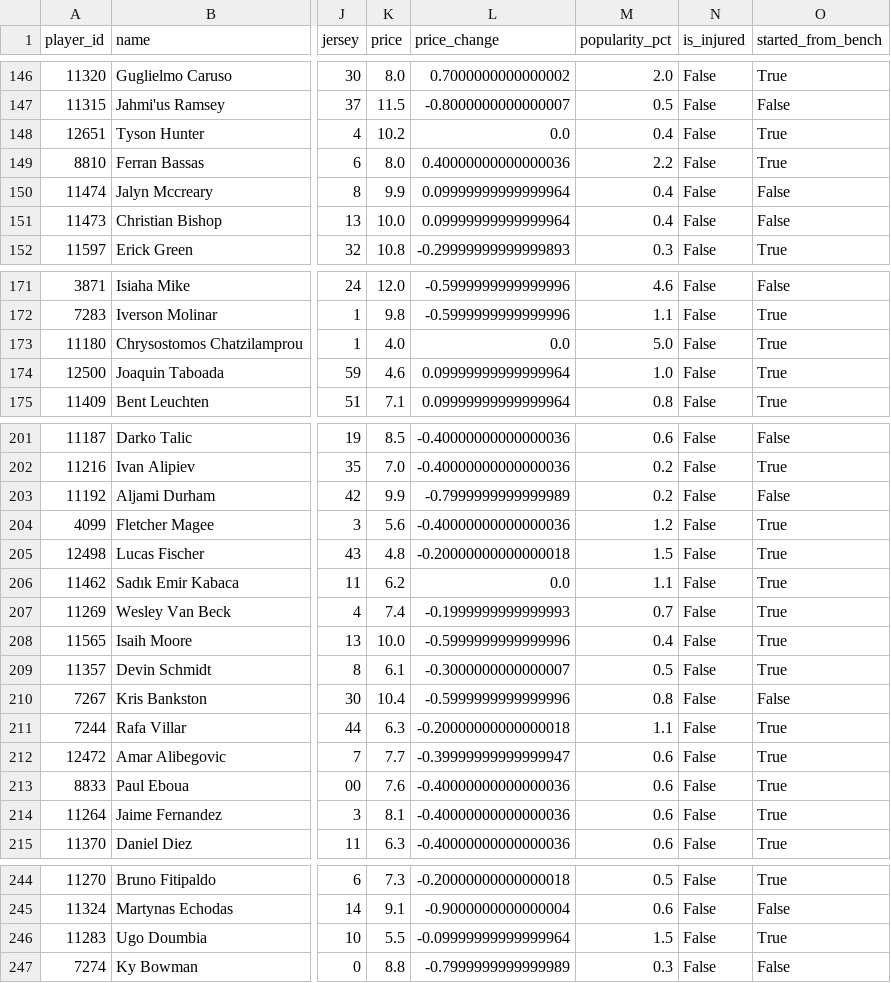
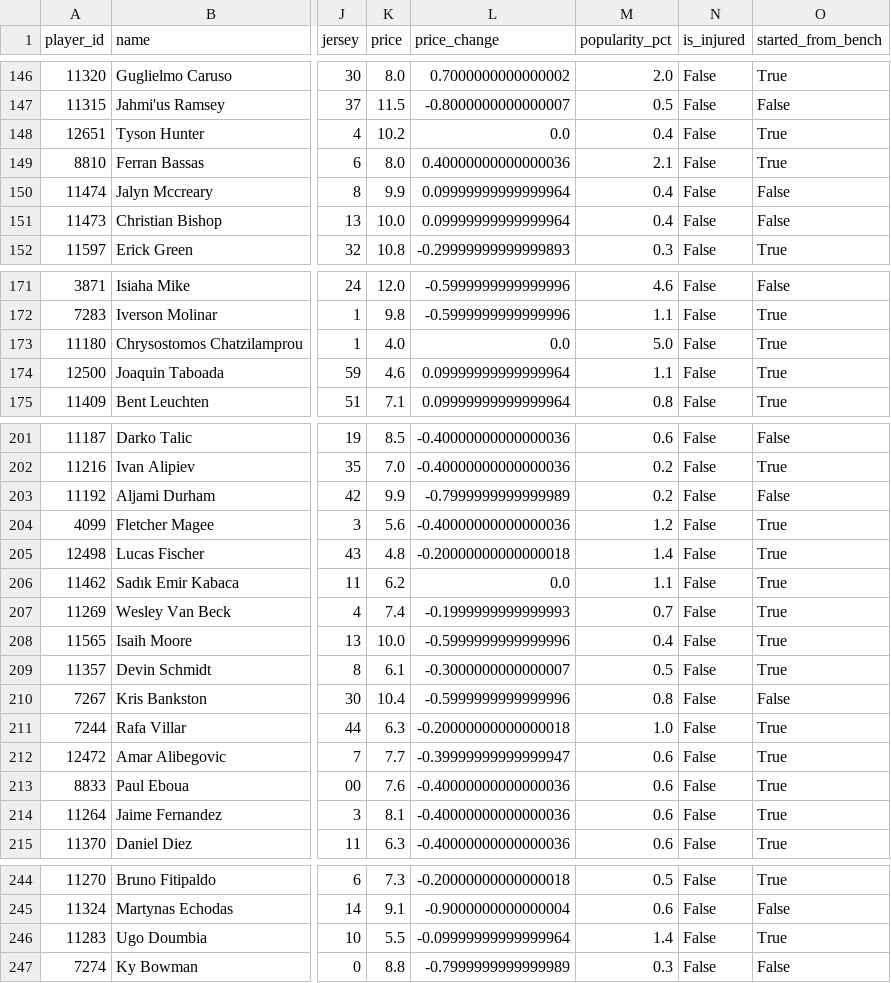
Before and after one commit to stefanczv9/fantasy-edge-iq, a CSV file: eurocup-players-full.csv, drawn as a sheet; only a part is shown, gaps mark what is left out; the diff covers the shown part only; the diff names each change by its address in the sheet, - before the commit and + after, or states it on an @@ line.

```diff
--- a/eurocup-players-full.csv
+++ b/eurocup-players-full.csv
-M149 (popularity_pct): 2.2
+M149 (popularity_pct): 2.1
-M174 (popularity_pct): 1.0
+M174 (popularity_pct): 1.1
-M205 (popularity_pct): 1.5
+M205 (popularity_pct): 1.4
-M211 (popularity_pct): 1.1
+M211 (popularity_pct): 1.0
-M246 (popularity_pct): 1.5
+M246 (popularity_pct): 1.4
```
Also changed, not shown: 9 edited cells elsewhere in this file, eurocup-shot-share.csv, euroleague-defense-vs-position-matchlog.csv, 17 other files.
